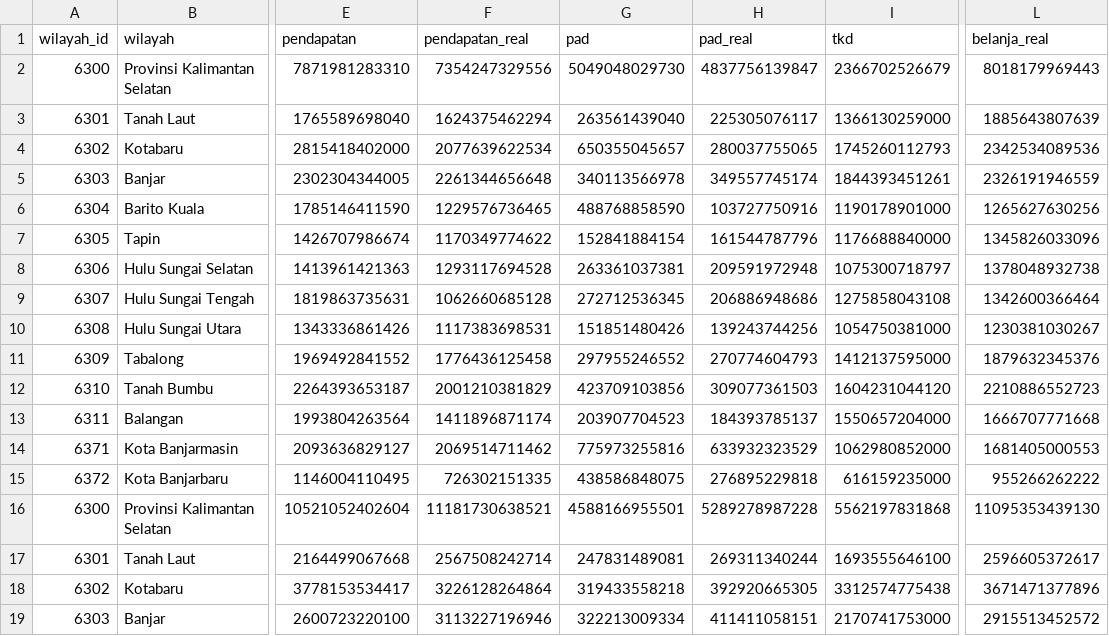
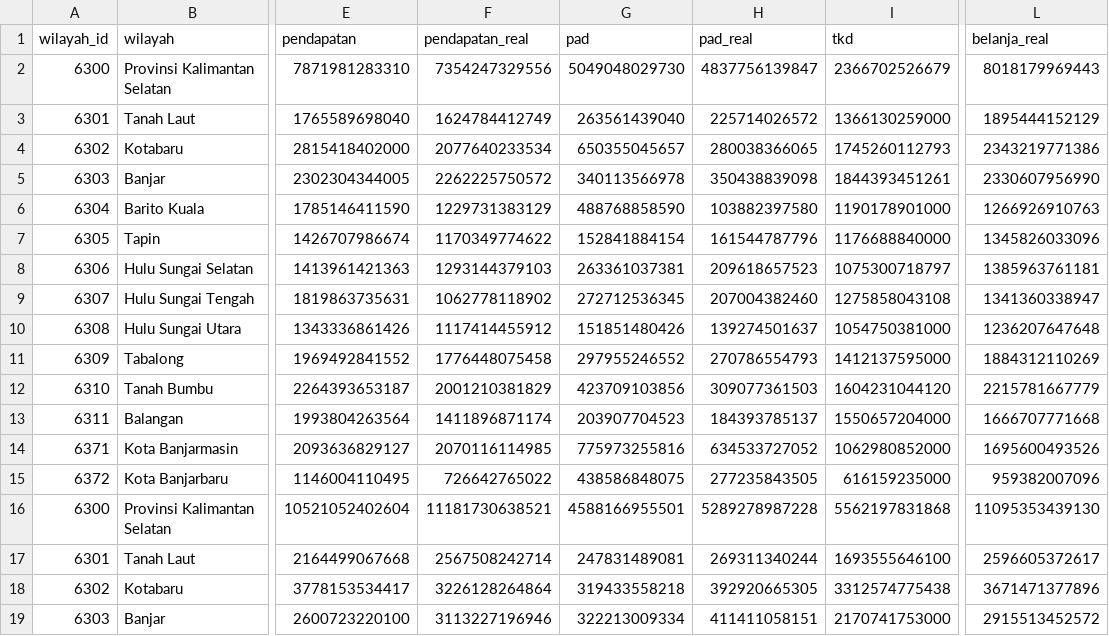
Before and after one commit to locitaresmi/ped-kalsel-dashboard, a CSV file: public/data/apbd.csv, drawn as a sheet; only a part is shown, gaps mark what is left out; the diff names each change by its address in the sheet, - before the commit and + after, or states it on an @@ line.

```diff
--- a/public/data/apbd.csv
+++ b/public/data/apbd.csv
-F3 (pendapatan_real): 1624375462294
+F3 (pendapatan_real): 1624784412749
-H3 (pad_real): 225305076117
+H3 (pad_real): 225714026572
-L3 (belanja_real): 1885643807639
+L3 (belanja_real): 1895444152129
-F4 (pendapatan_real): 2077639622534
+F4 (pendapatan_real): 2077640233534
-H4 (pad_real): 280037755065
+H4 (pad_real): 280038366065
-L4 (belanja_real): 2342534089536
+L4 (belanja_real): 2343219771386
-F5 (pendapatan_real): 2261344656648
+F5 (pendapatan_real): 2262225750572
-H5 (pad_real): 349557745174
+H5 (pad_real): 350438839098
-L5 (belanja_real): 2326191946559
+L5 (belanja_real): 2330607956990
-F6 (pendapatan_real): 1229576736465
+F6 (pendapatan_real): 1229731383129
-H6 (pad_real): 103727750916
+H6 (pad_real): 103882397580
-L6 (belanja_real): 1265627630256
+L6 (belanja_real): 1266926910763
-F8 (pendapatan_real): 1293117694528
+F8 (pendapatan_real): 1293144379103
-H8 (pad_real): 209591972948
+H8 (pad_real): 209618657523
-L8 (belanja_real): 1378048932738
+L8 (belanja_real): 1385963761181
-F9 (pendapatan_real): 1062660685128
+F9 (pendapatan_real): 1062778118902
-H9 (pad_real): 206886948686
+H9 (pad_real): 207004382460
-L9 (belanja_real): 1342600366464
+L9 (belanja_real): 1341360338947
-F10 (pendapatan_real): 1117383698531
+F10 (pendapatan_real): 1117414455912
-H10 (pad_real): 139243744256
+H10 (pad_real): 139274501637
-L10 (belanja_real): 1230381030267
+L10 (belanja_real): 1236207647648
-F11 (pendapatan_real): 1776436125458
+F11 (pendapatan_real): 1776448075458
-H11 (pad_real): 270774604793
+H11 (pad_real): 270786554793
-L11 (belanja_real): 1879632345376
+L11 (belanja_real): 1884312110269
-L12 (belanja_real): 2210886552723
+L12 (belanja_real): 2215781667779
-F14 (pendapatan_real): 2069514711462
+F14 (pendapatan_real): 2070116114985
-H14 (pad_real): 633932323529
+H14 (pad_real): 634533727052
-L14 (belanja_real): 1681405000553
+L14 (belanja_real): 1695600493526
-F15 (pendapatan_real): 726302151335
+F15 (pendapatan_real): 726642765022
-H15 (pad_real): 276895229818
+H15 (pad_real): 277235843505
-L15 (belanja_real): 955266262222
+L15 (belanja_real): 959382007096
```
Also changed, not shown: 1 other file.
